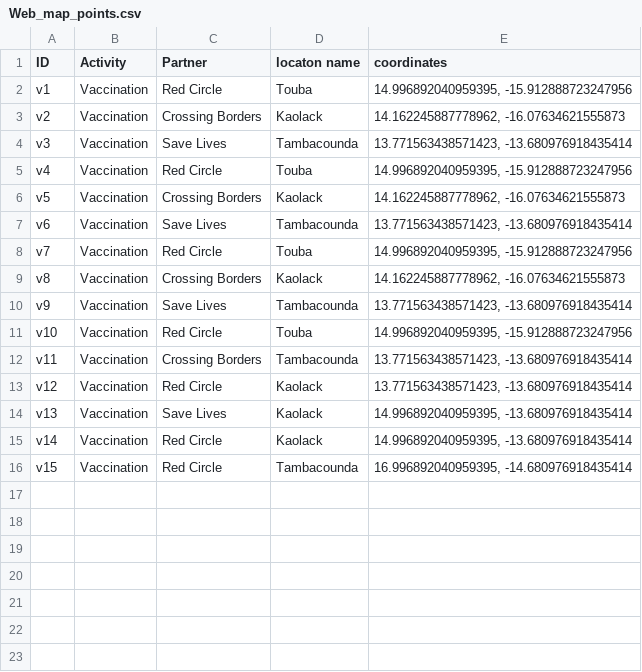
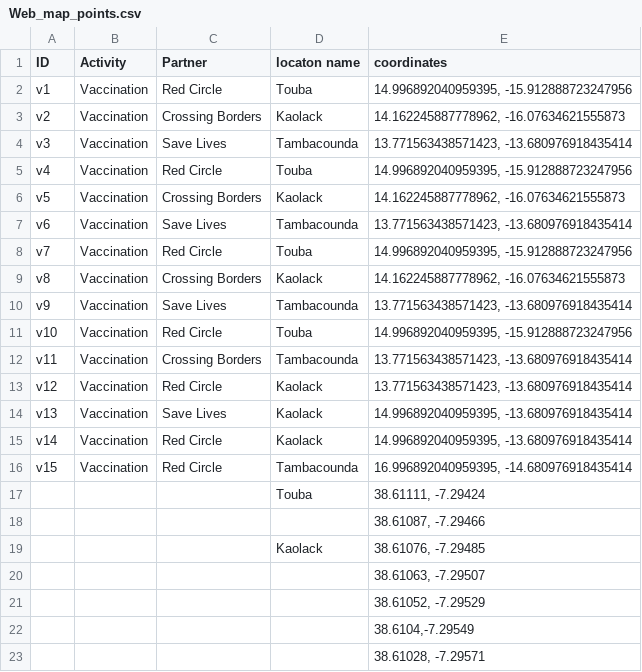
Before and after one commit to Syverpet/Auto_push_test2, a CSV file: Web_map_points.csv, drawn as a sheet; the diff names each change by its address in the sheet, - before the commit and + after, or states it on an @@ line.

```diff
--- a/Web_map_points.csv
+++ b/Web_map_points.csv
+row 17:  |  |  | Touba | 38.61111, -7.29424
+row 18:  |  |  |  | 38.61087, -7.29466
+row 19:  |  |  | Kaolack | 38.61076, -7.29485
+row 20:  |  |  |  | 38.61063, -7.29507
+row 21:  |  |  |  | 38.61052, -7.29529
+row 22:  |  |  |  | 38.6104,-7.29549
+row 23:  |  |  |  | 38.61028, -7.29571
```
Also changed, not shown: sheets_to_csv_test.csv, 1 other file.
